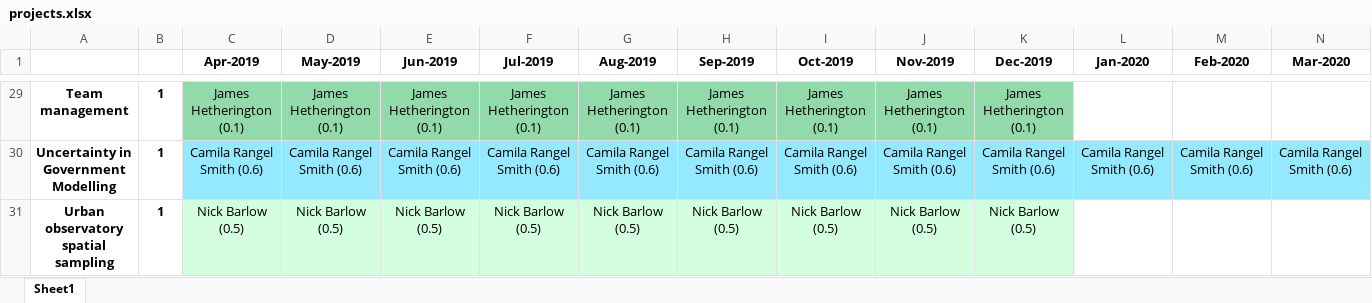
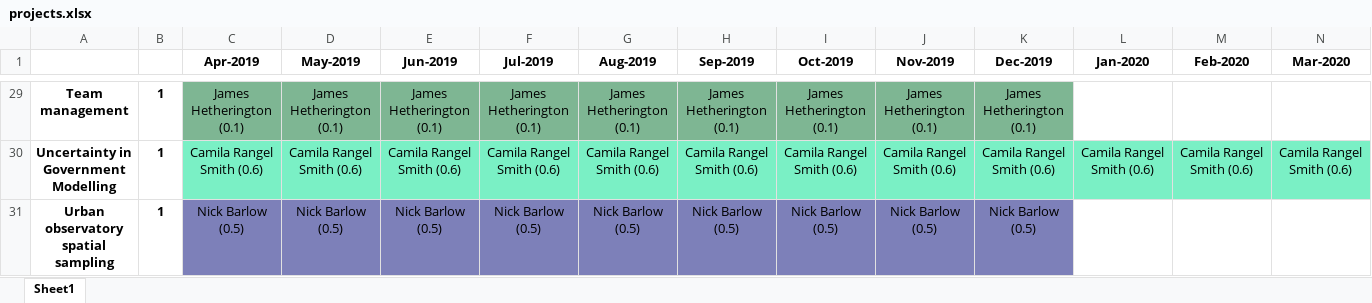
Before and after one commit to alan-turing-institute/WimbledonPlanner, an Excel workbook: data/figs/projects/projects.xlsx, sheet Sheet1, drawn as a sheet; only a part is shown, gaps mark what is left out; values as stored, in another font and other column widths than the file's, no borders; the diff covers the shown part only; the diff names each change by its address in the sheet, - before the commit and + after, or states it on an @@ line.

```diff
--- a/data/figs/projects/projects.xlsx (sheet Sheet1)
+++ b/data/figs/projects/projects.xlsx (sheet Sheet1)
-C29:K29 fill: #92D9AB
+C29:K29 fill: #7EB693
-C30:N30 fill: #94E9FF
+C30:N30 fill: #7AF0C5
-C31:K31 fill: #D3FEDF
+C31:K31 fill: #7D80B9
```
Also changed, not shown: cell formats elsewhere in this sheet, data/figs/people/people.xlsx, 3 other files.
